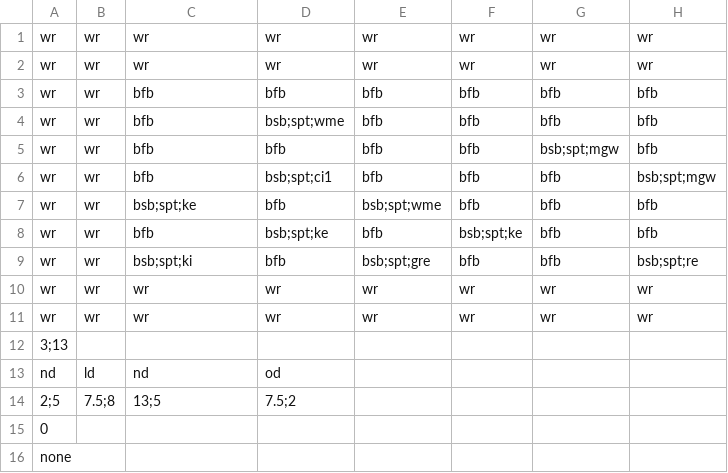
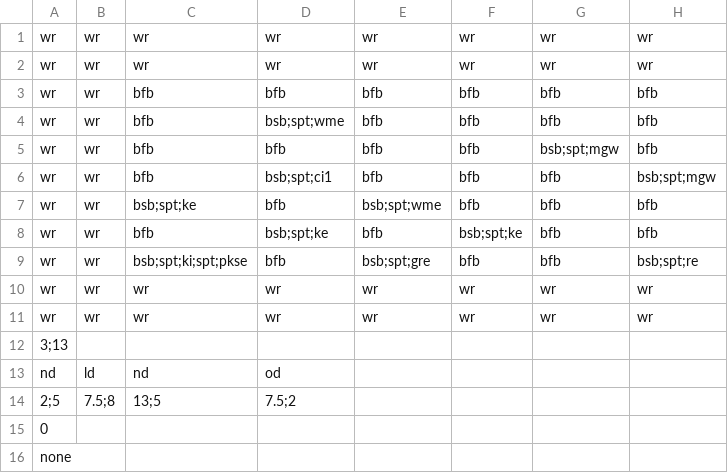
Before and after one commit to Gorfeywog/ZeldaDungeon, a CSV file: RoomData/towerRoom7.csv, drawn as a sheet; only a part is shown; the diff names each change by its address in the sheet, - before the commit and + after, or states it on an @@ line.

Commit message:
added a key sound effect to towerRoom 7

```diff
--- a/RoomData/towerRoom7.csv
+++ b/RoomData/towerRoom7.csv
-C9: bsb;spt;ki
+C9: bsb;spt;ki;spt;pkse
```
